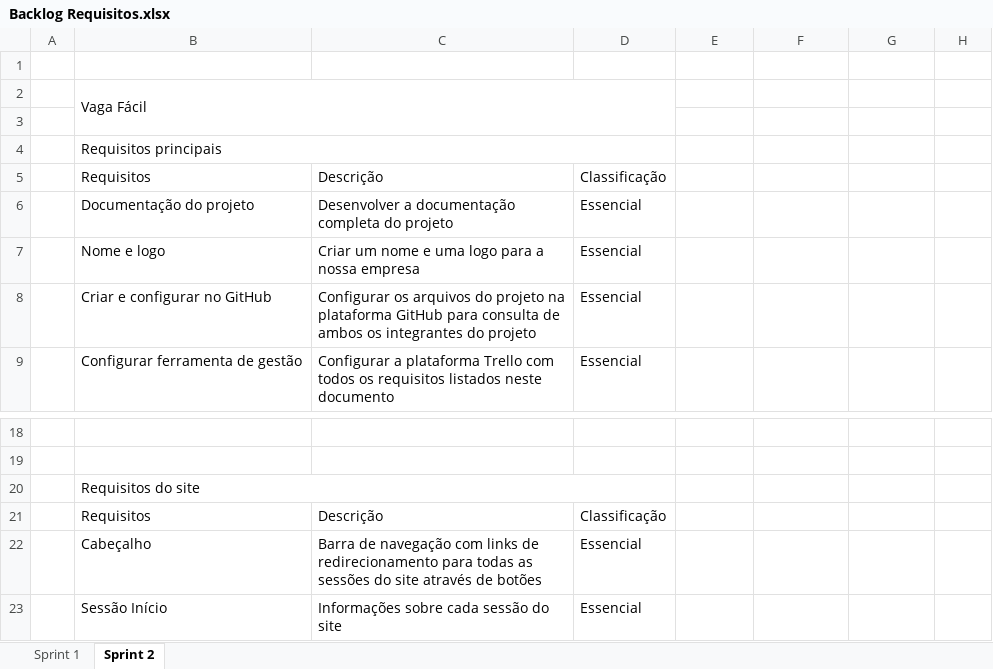
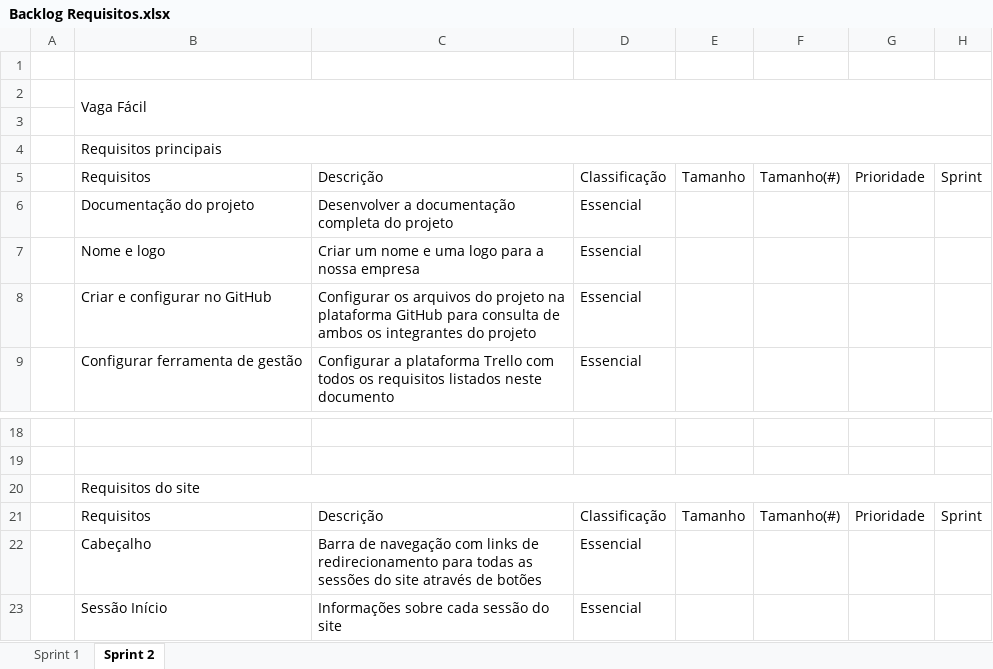
Before and after one commit to VagaFacil/VagaFacil, an Excel workbook: documentos/Backlog Requisitos.xlsx, sheet Sprint 2, drawn as a sheet; only a part is shown, gaps mark what is left out; values as stored, in another font and other column widths than the file's, no cell formats; the diff names each change by its address in the sheet, - before the commit and + after, or states it on an @@ line.

Commit message:
Pontuação Backlog

```diff
--- a/documentos/Backlog Requisitos.xlsx (sheet Sprint 2)
+++ b/documentos/Backlog Requisitos.xlsx (sheet Sprint 2)
-B2:D3 merged
+B2:H3 merged
-B4:D4 merged
+B4:H4 merged
-E5: (empty)
+E5: Tamanho
-F5: (empty)
+F5: Tamanho(#)
-G5: (empty)
+G5: Prioridade
-H5: (empty)
+H5: Sprint
-B20:D20 merged
+B20:H20 merged
-E21: (empty)
+E21: Tamanho
-F21: (empty)
+F21: Tamanho(#)
-G21: (empty)
+G21: Prioridade
-H21: (empty)
+H21: Sprint
```
Also changed, not shown: cell formats.
